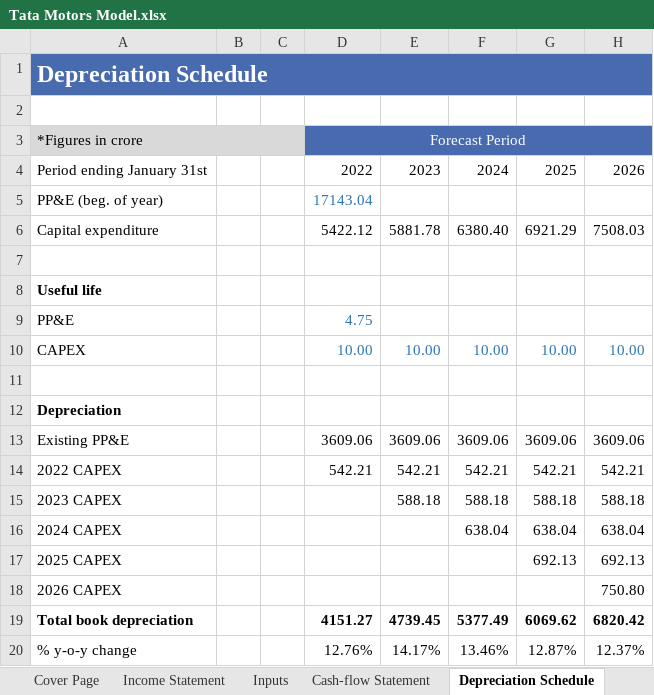
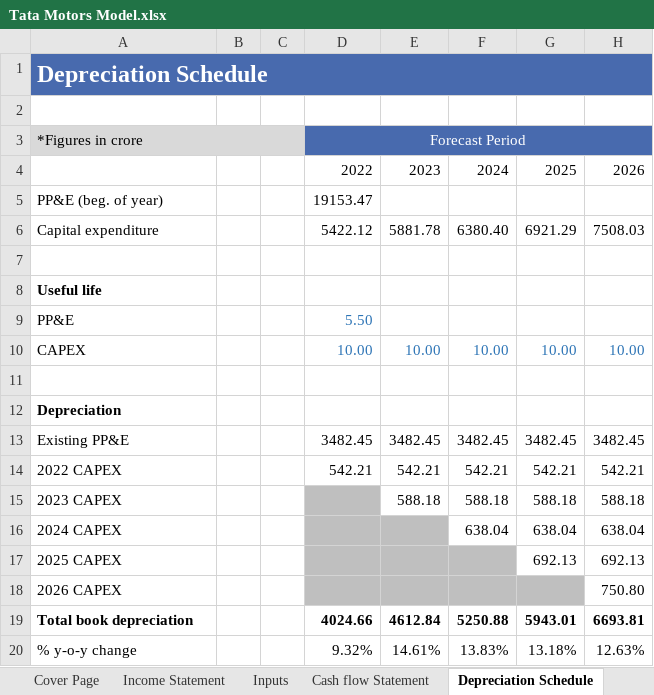
Before and after one commit to AmitKr13/Tata-Motors-Model, an Excel workbook: Tata Motors Model.xlsx, sheet Depreciation Schedule, drawn as a sheet; values as stored, in another font and other column widths than the file's, no borders; the diff names each change by its address in the sheet, - before the commit and + after, or states it on an @@ line.

```diff
--- a/Tata Motors Model.xlsx (sheet Depreciation Schedule)
+++ b/Tata Motors Model.xlsx (sheet Depreciation Schedule)
-sheet tab: Cash-flow Statement
+sheet tab: Cash flow Statement
-A4: Period ending January 31st
+A4: (empty)
-D5: 17143.04
+D5: 19153.47
-D5 text colour: #2E75B6
+D5 text colour: black
-D9: 4.75
+D9: 5.50
-D13: 3609.06
+D13: 3482.45
-E13: 3609.06
+E13: 3482.45
-F13: 3609.06
+F13: 3482.45
-G13: 3609.06
+G13: 3482.45
-H13: 3609.06
+H13: 3482.45
-D15 fill: none
+D15 fill: #BFBFBF
-D16:E16 fill: none
+D16:E16 fill: #BFBFBF
-D17:F17 fill: none
+D17:F17 fill: #BFBFBF
-D18:G18 fill: none
+D18:G18 fill: #BFBFBF
-D19: 4151.27
+D19: 4024.66
-E19: 4739.45
+E19: 4612.84
-F19: 5377.49
+F19: 5250.88
-G19: 6069.62
+G19: 5943.01
-H19: 6820.42
+H19: 6693.81
-D20: 12.76%
+D20: 9.32%
-E20: 14.17%
+E20: 14.61%
-F20: 13.46%
+F20: 13.83%
-G20: 12.87%
+G20: 13.18%
-H20: 12.37%
+H20: 12.63%
```
Also changed, not shown: sheet Working Capital Schedule, sheet Cash flow Statement, sheet Balance Sheet, sheet DCF Analysis, sheet Income Statement, sheet Inputs, 1 more sheet, other sheet tabs, formulas that keep their value.
